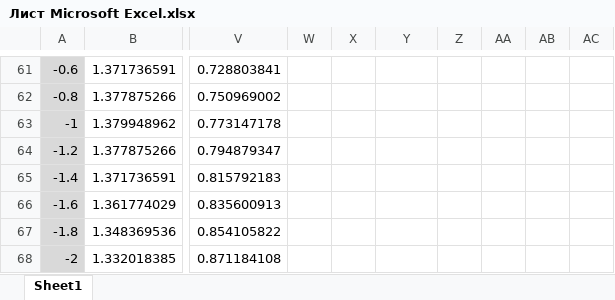
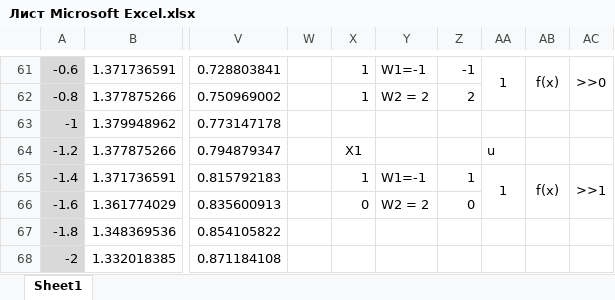
Before and after one commit to ARLIKIN/Multilayer-perceptron, an Excel workbook: Лист Microsoft Excel.xlsx, sheet Sheet1, drawn as a sheet; only a part is shown, gaps mark what is left out; values as stored, in another font and other column widths than the file's, no borders; the diff covers the shown part only; the diff names each change by its address in the sheet, - before the commit and + after, or states it on an @@ line.

```diff
--- a/Лист Microsoft Excel.xlsx (sheet Sheet1)
+++ b/Лист Microsoft Excel.xlsx (sheet Sheet1)
-X61:X62: (empty)
+X61:X62: 1
-Y61: (empty)
+Y61: W1=-1
-Z61: (empty)
+Z61: -1
-AA61: (empty)
+AA61: 1
+AA61:AA62 merged
-AB61: (empty)
+AB61: f(x)
+AB61:AB62 merged
-AC61: (empty)
+AC61: >>0
+AC61:AC62 merged
-Y62: (empty)
+Y62: W2 = 2
-Z62: (empty)
+Z62: 2
-X64: (empty)
+X64: X1
-AA64: (empty)
+AA64: u
-X65: (empty)
+X65: 1
-Y65: (empty)
+Y65: W1=-1
-Z65: (empty)
+Z65: 1
-AA65: (empty)
+AA65: 1
+AA65:AA66 merged
-AB65: (empty)
+AB65: f(x)
+AB65:AB66 merged
-AC65: (empty)
+AC65: >>1
+AC65:AC66 merged
-X66: (empty)
+X66: 0
-Y66: (empty)
+Y66: W2 = 2
-Z66: (empty)
+Z66: 0
```
Also changed, not shown: 21 added rows, 21 removed rows, 24 edited cells, cell formats and merged cells elsewhere in this sheet, formulas that keep their value, 1 other file.
